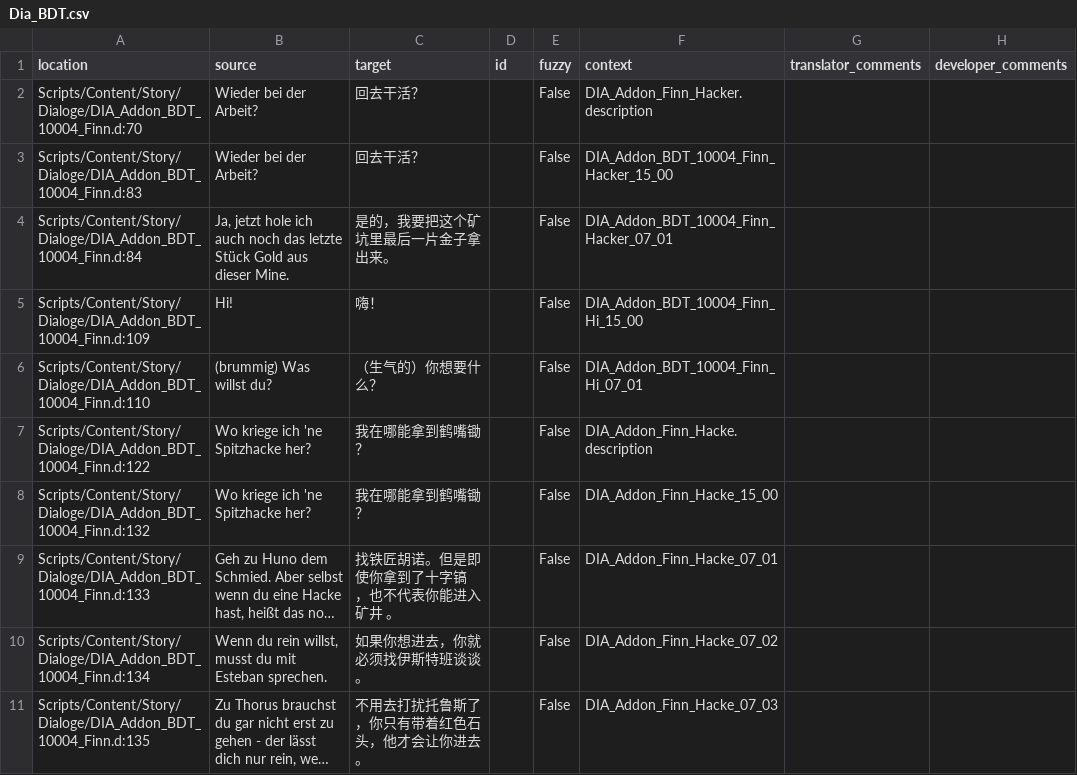
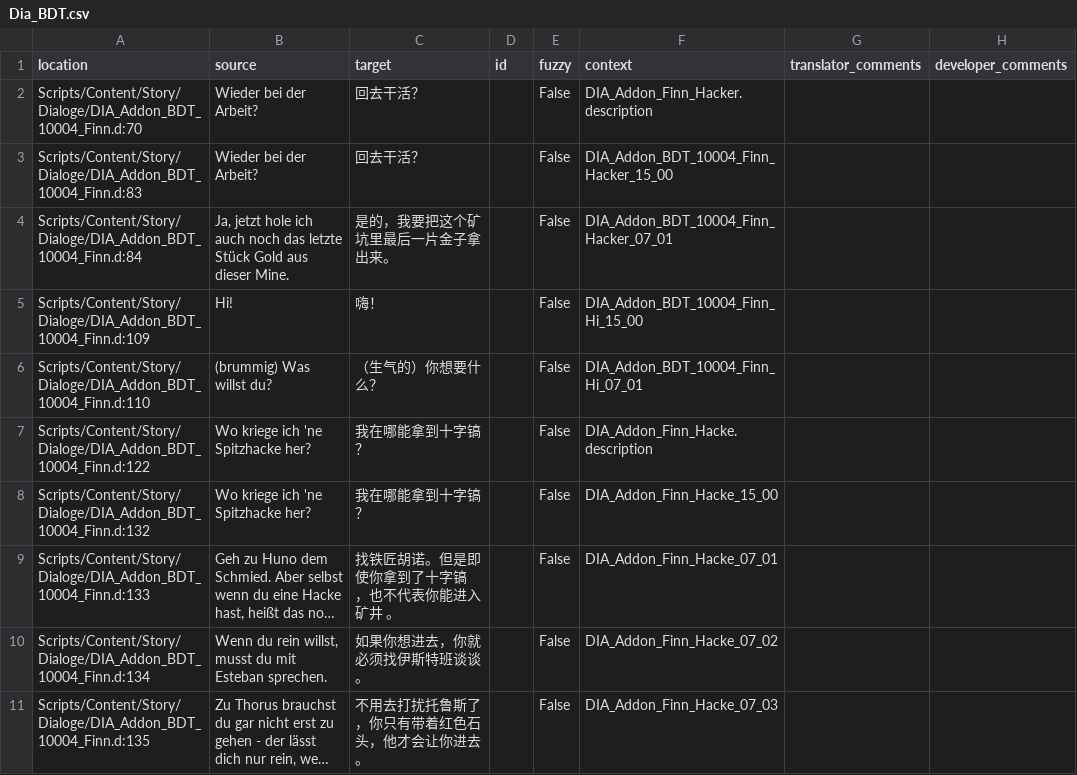
Before and after one commit to auronen/Gothic-2-localization, a CSV file: .translations/zh_Hans/Dia_BDT.csv, drawn as a sheet; only a part is shown; long unchanged cells end in …; the diff names each change by its address in the sheet, - before the commit and + after, or states it on an @@ line.

Commit message:
Translated using Weblate (Chinese (Simplified))
Currently translated at 100.0% (1795 of 1795 strings)

Translation: Gothic 2: Night of the Raven/Dia_BDT
Translate-URL: http://weblate.cokoliv.eu/projects/gothic-2-night-of-the-raven/dia_bdt/zh_Hans/

```diff
--- a/.translations/zh_Hans/Dia_BDT.csv
+++ b/.translations/zh_Hans/Dia_BDT.csv
-C7:C8 (target): 我在哪能拿到鹤嘴锄？
+C7:C8 (target): 我在哪能拿到十字镐？
```
